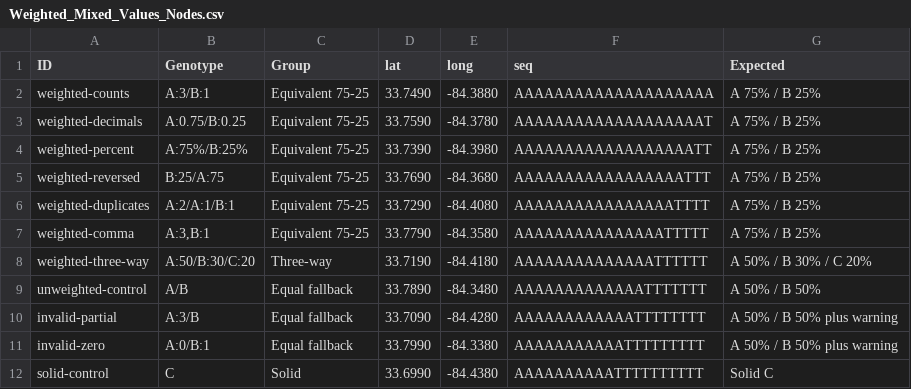
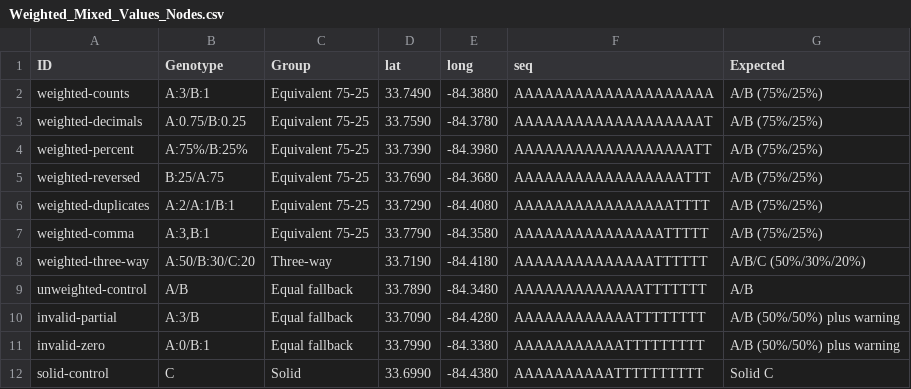
Before and after one commit to CDCgov/MicrobeTrace, a CSV file: examples/example_files/Weighted_Mixed_Values_Nodes.csv, drawn as a sheet.

Commit message:
Correcting percentage weight labels, allowing transparency to be disabled more easily, moving percentages to a separate parenthetical.

```diff
--- a/examples/example_files/Weighted_Mixed_Values_Nodes.csv
+++ b/examples/example_files/Weighted_Mixed_Values_Nodes.csv
@@ -1,12 +1,12 @@
 ID,Genotype,Group,lat,long,seq,Expected
-weighted-counts,A:3/B:1,Equivalent 75-25,33.7490,-84.3880,AAAAAAAAAAAAAAAAAAAA,A 75% / B 25%
-weighted-decimals,A:0.75/B:0.25,Equivalent 75-25,33.7590,-84.3780,AAAAAAAAAAAAAAAAAAAT,A 75% / B 25%
-weighted-percent,A:75%/B:25%,Equivalent 75-25,33.7390,-84.3980,AAAAAAAAAAAAAAAAAATT,A 75% / B 25%
-weighted-reversed,B:25/A:75,Equivalent 75-25,33.7690,-84.3680,AAAAAAAAAAAAAAAAATTT,A 75% / B 25%
-weighted-duplicates,A:2/A:1/B:1,Equivalent 75-25,33.7290,-84.4080,AAAAAAAAAAAAAAAATTTT,A 75% / B 25%
-weighted-comma,"A:3,B:1",Equivalent 75-25,33.7790,-84.3580,AAAAAAAAAAAAAAATTTTT,A 75% / B 25%
-weighted-three-way,A:50/B:30/C:20,Three-way,33.7190,-84.4180,AAAAAAAAAAAAAATTTTTT,A 50% / B 30% / C 20%
-unweighted-control,A/B,Equal fallback,33.7890,-84.3480,AAAAAAAAAAAAATTTTTTT,A 50% / B 50%
-invalid-partial,A:3/B,Equal fallback,33.7090,-84.4280,AAAAAAAAAAAATTTTTTTT,A 50% / B 50% plus warning
-invalid-zero,A:0/B:1,Equal fallback,33.7990,-84.3380,AAAAAAAAAAATTTTTTTTT,A 50% / B 50% plus warning
+weighted-counts,A:3/B:1,Equivalent 75-25,33.7490,-84.3880,AAAAAAAAAAAAAAAAAAAA,A/B (75%/25%)
+weighted-decimals,A:0.75/B:0.25,Equivalent 75-25,33.7590,-84.3780,AAAAAAAAAAAAAAAAAAAT,A/B (75%/25%)
+weighted-percent,A:75%/B:25%,Equivalent 75-25,33.7390,-84.3980,AAAAAAAAAAAAAAAAAATT,A/B (75%/25%)
+weighted-reversed,B:25/A:75,Equivalent 75-25,33.7690,-84.3680,AAAAAAAAAAAAAAAAATTT,A/B (75%/25%)
+weighted-duplicates,A:2/A:1/B:1,Equivalent 75-25,33.7290,-84.4080,AAAAAAAAAAAAAAAATTTT,A/B (75%/25%)
+weighted-comma,"A:3,B:1",Equivalent 75-25,33.7790,-84.3580,AAAAAAAAAAAAAAATTTTT,A/B (75%/25%)
+weighted-three-way,A:50/B:30/C:20,Three-way,33.7190,-84.4180,AAAAAAAAAAAAAATTTTTT,A/B/C (50%/30%/20%)
+unweighted-control,A/B,Equal fallback,33.7890,-84.3480,AAAAAAAAAAAAATTTTTTT,A/B
+invalid-partial,A:3/B,Equal fallback,33.7090,-84.4280,AAAAAAAAAAAATTTTTTTT,A/B (50%/50%) plus warning
+invalid-zero,A:0/B:1,Equal fallback,33.7990,-84.3380,AAAAAAAAAAATTTTTTTTT,A/B (50%/50%) plus warning
 solid-control,C,Solid,33.6990,-84.4380,AAAAAAAAAATTTTTTTTTT,Solid C
```
Also changed, not shown: 10 other files.
